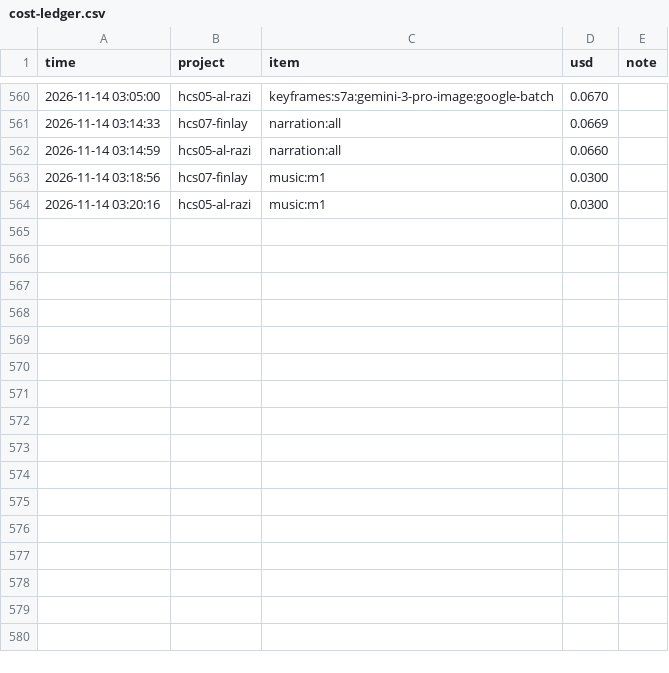
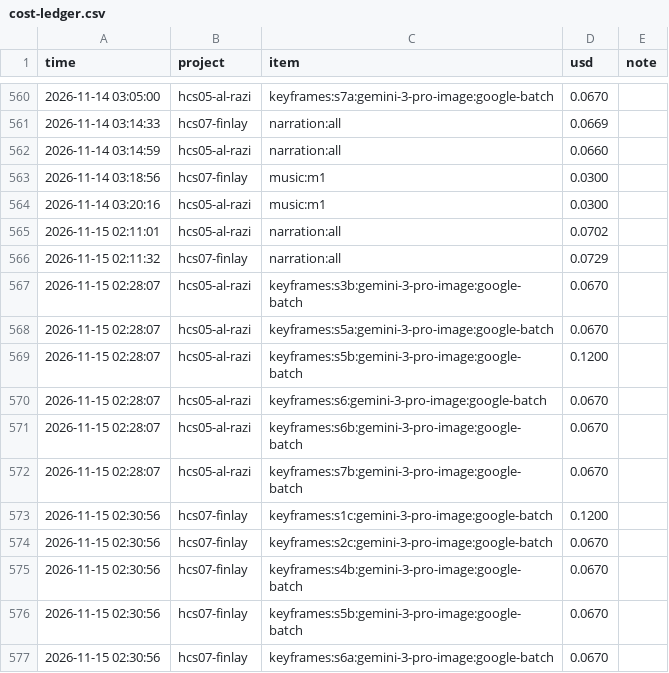
Before and after one commit to M-Bornara/OpenMontage, a CSV file: channels/storybook-medical/cost-ledger.csv, drawn as a sheet; only a part is shown, gaps mark what is left out.

```diff
--- a/channels/storybook-medical/cost-ledger.csv
+++ b/channels/storybook-medical/cost-ledger.csv
@@ -564 +564,14 @@ time,project,item,usd,note
 2026-11-14 03:20:16,hcs05-al-razi,music:m1,0.0300,
+2026-11-15 02:11:01,hcs05-al-razi,narration:all,0.0702,
+2026-11-15 02:11:32,hcs07-finlay,narration:all,0.0729,
+2026-11-15 02:28:07,hcs05-al-razi,keyframes:s3b:gemini-3-pro-image:google-batch,0.0670,
+2026-11-15 02:28:07,hcs05-al-razi,keyframes:s5a:gemini-3-pro-image:google-batch,0.0670,
+2026-11-15 02:28:07,hcs05-al-razi,keyframes:s5b:gemini-3-pro-image:google-batch,0.1200,
+2026-11-15 02:28:07,hcs05-al-razi,keyframes:s6:gemini-3-pro-image:google-batch,0.0670,
+2026-11-15 02:28:07,hcs05-al-razi,keyframes:s6b:gemini-3-pro-image:google-batch,0.0670,
+2026-11-15 02:28:07,hcs05-al-razi,keyframes:s7b:gemini-3-pro-image:google-batch,0.0670,
+2026-11-15 02:30:56,hcs07-finlay,keyframes:s1c:gemini-3-pro-image:google-batch,0.1200,
+2026-11-15 02:30:56,hcs07-finlay,keyframes:s2c:gemini-3-pro-image:google-batch,0.0670,
+2026-11-15 02:30:56,hcs07-finlay,keyframes:s4b:gemini-3-pro-image:google-batch,0.0670,
+2026-11-15 02:30:56,hcs07-finlay,keyframes:s5b:gemini-3-pro-image:google-batch,0.0670,
+2026-11-15 02:30:56,hcs07-finlay,keyframes:s6a:gemini-3-pro-image:google-batch,0.0670,
```
Also changed, not shown: 11 other files.
